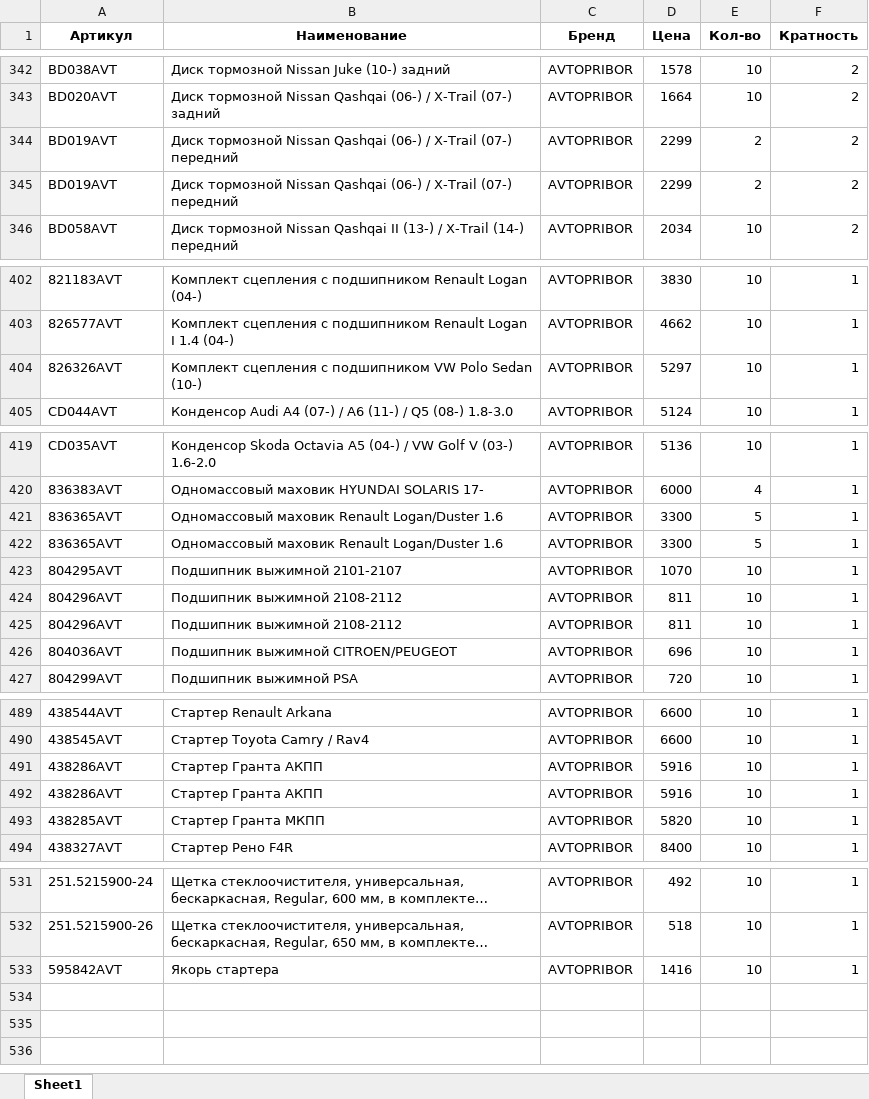
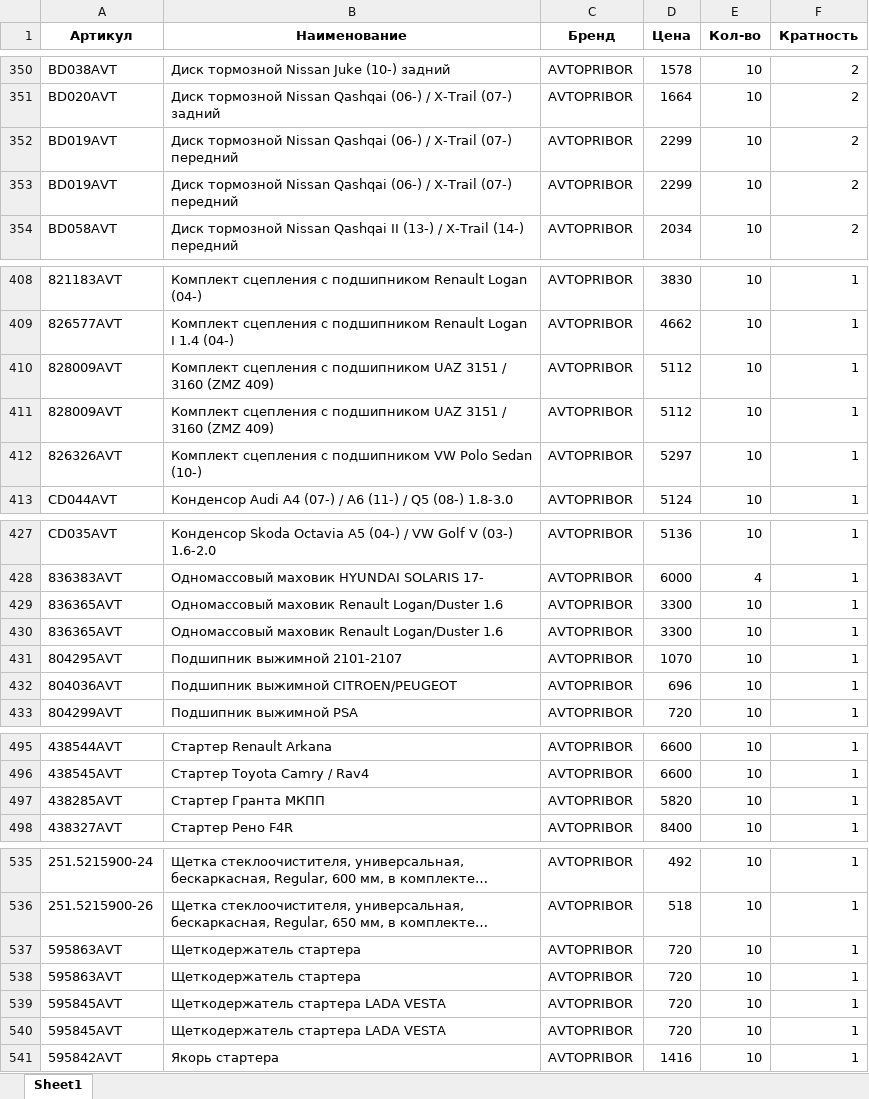
Before and after one commit to beton18/emex-co_project, an Excel workbook: price_for_emex.xlsx, sheet Sheet1, drawn as a sheet; only a part is shown, gaps mark what is left out; long unchanged cells end in …; values as stored, in another font and other column widths than the file's, no borders; removed rows and columns are numbered as before the commit, all else as after; the diff covers the shown part only; the diff names each change by its address in the sheet, - before the commit and + after, or states it on an @@ line.

```diff
--- a/price_for_emex.xlsx (sheet Sheet1)
+++ b/price_for_emex.xlsx (sheet Sheet1)
-E352:E353 (Кол-во): 2
+E352:E353 (Кол-во): 10
+row 410: 828009AVT | Комплект сцепления с подшипником UAZ 3151 / 3160 (ZMZ 409) | AVTOPRIBOR | 5112 | 10 | 1
+row 411: 828009AVT | Комплект сцепления с подшипником UAZ 3151 / 3160 (ZMZ 409) | AVTOPRIBOR | 5112 | 10 | 1
-E429:E430 (Кол-во): 5
+E429:E430 (Кол-во): 10
-row 424: 804296AVT | Подшипник выжимной 2108-2112 | AVTOPRIBOR | 811 | 10 | 1
-row 425: 804296AVT | Подшипник выжимной 2108-2112 | AVTOPRIBOR | 811 | 10 | 1
-row 491: 438286AVT | Стартер Гранта АКПП | AVTOPRIBOR | 5916 | 10 | 1
-row 492: 438286AVT | Стартер Гранта АКПП | AVTOPRIBOR | 5916 | 10 | 1
+row 537: 595863AVT | Щеткодержатель стартера | AVTOPRIBOR | 720 | 10 | 1
+row 538: 595863AVT | Щеткодержатель стартера | AVTOPRIBOR | 720 | 10 | 1
+row 539: 595845AVT | Щеткодержатель стартера LADA VESTA | AVTOPRIBOR | 720 | 10 | 1
+row 540: 595845AVT | Щеткодержатель стартера LADA VESTA | AVTOPRIBOR | 720 | 10 | 1
```
Also changed, not shown: 10 added rows, 4 removed rows and 6 edited cells elsewhere in this sheet.
